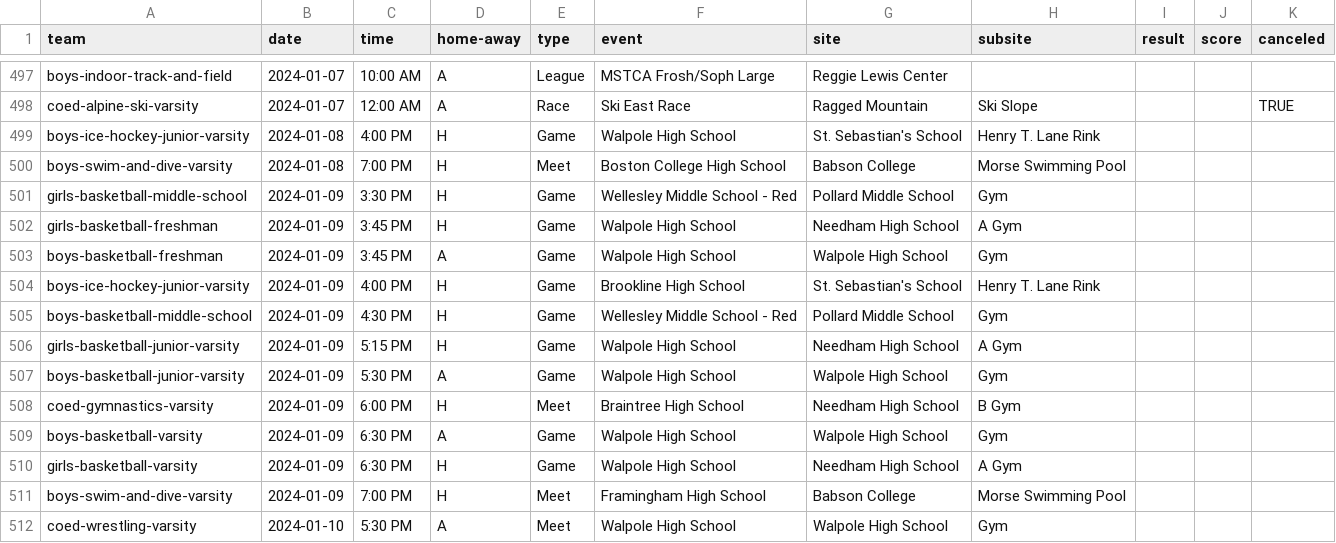
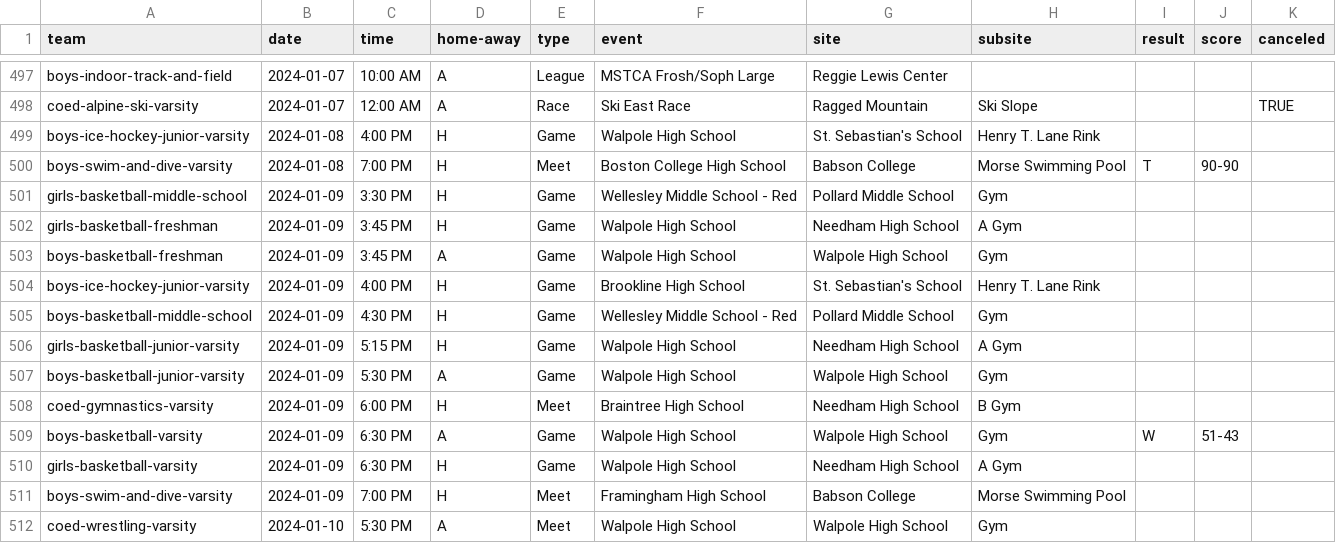
Before and after one commit to needhamathletics/needhamathletics.github.io, a CSV file: _data/schedules/2023-2024.csv, drawn as a sheet; only a part is shown, gaps mark what is left out.

Commit message:
Results from two meets

```diff
--- a/_data/schedules/2023-2024.csv
+++ b/_data/schedules/2023-2024.csv
@@ -499,3 +499,3 @@ coed-alpine-ski-varsity,2024-01-07,12:00 AM,A,Race,Ski East Race,Ragged Mountain
 boys-ice-hockey-junior-varsity,2024-01-08,4:00 PM,H,Game,Walpole High School,St. Sebastian's School,Henry T. Lane Rink,,,
-boys-swim-and-dive-varsity,2024-01-08,7:00 PM,H,Meet,Boston College High School,Babson College,Morse Swimming Pool,,,
+boys-swim-and-dive-varsity,2024-01-08,7:00 PM,H,Meet,Boston College High School,Babson College,Morse Swimming Pool,T,90-90,
 girls-basketball-middle-school,2024-01-09,3:30 PM,H,Game,Wellesley Middle School - Red,Pollard Middle School,Gym,,,
@@ -508,3 +508,3 @@ boys-basketball-junior-varsity,2024-01-09,5:30 PM,A,Game,Walpole High School,Wal
 coed-gymnastics-varsity,2024-01-09,6:00 PM,H,Meet,Braintree High School,Needham High School,B Gym,,,
-boys-basketball-varsity,2024-01-09,6:30 PM,A,Game,Walpole High School,Walpole High School,Gym,,,
+boys-basketball-varsity,2024-01-09,6:30 PM,A,Game,Walpole High School,Walpole High School,Gym,W,51-43,
 girls-basketball-varsity,2024-01-09,6:30 PM,H,Game,Walpole High School,Needham High School,A Gym,,,
```
